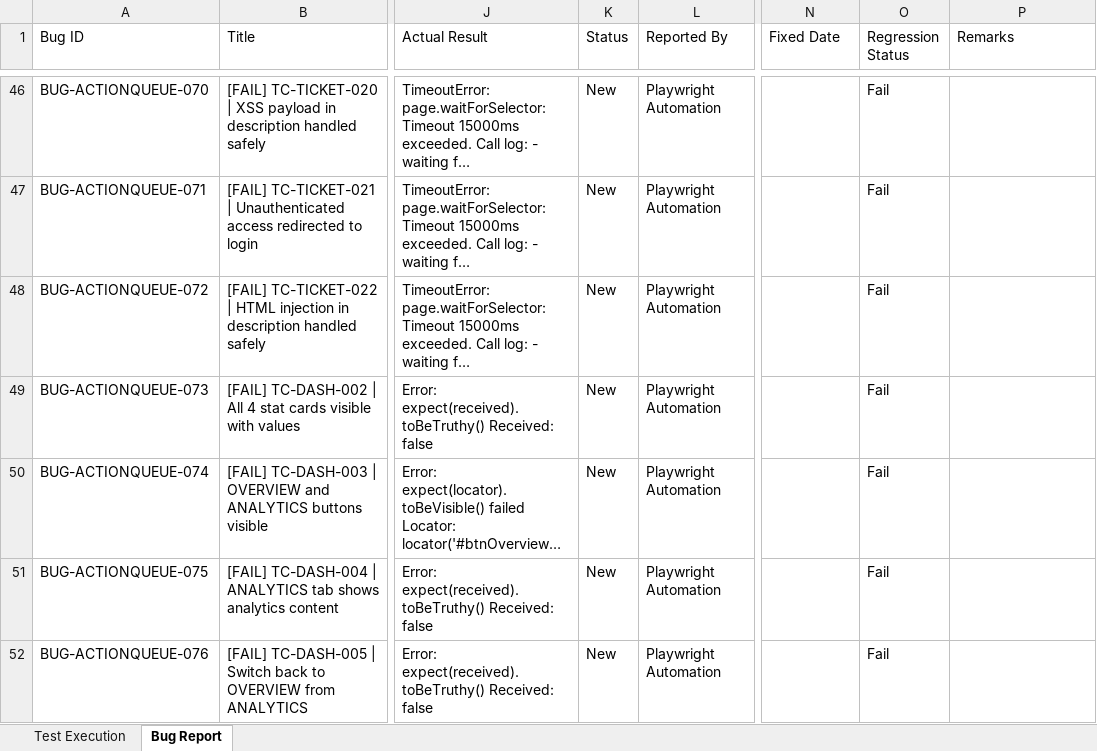
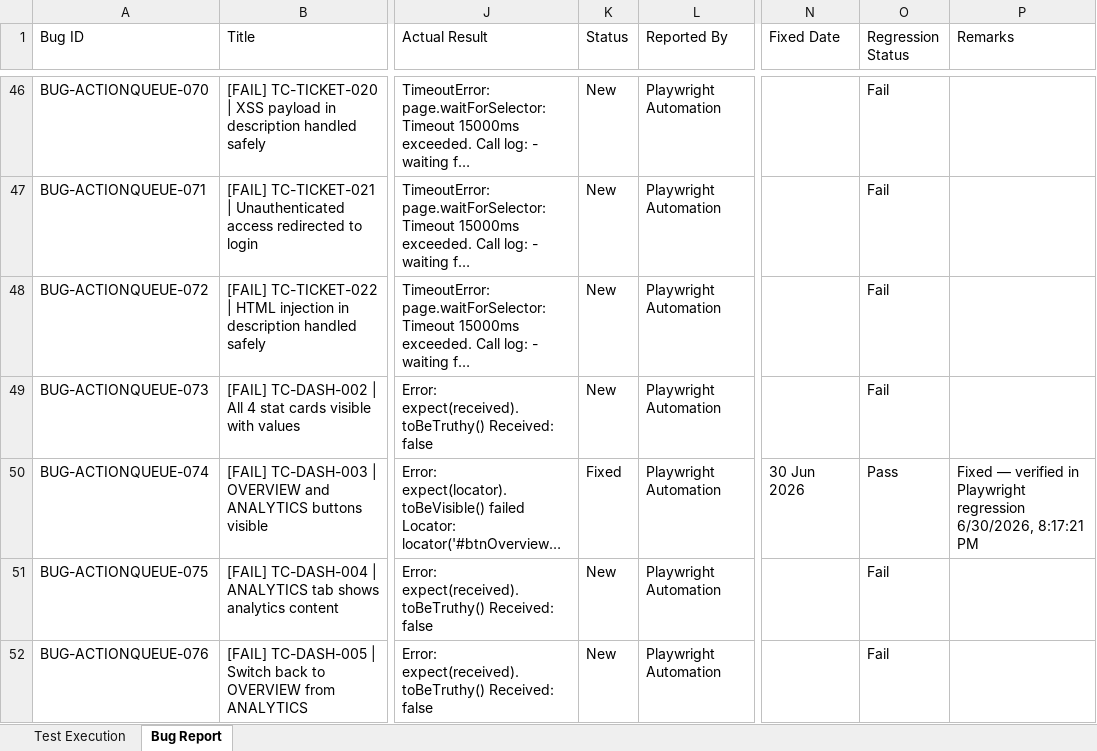
Before and after one commit to TestQueens555/Customer_connect, an Excel workbook: Test Execution Report_Git/Feature Reports/ActionQueue.xlsx, sheet Bug Report, drawn as a sheet; only a part is shown, gaps mark what is left out; long unchanged cells end in …; values as stored, in another font and other column widths than the file's, no borders; the diff names each change by its address in the sheet, - before the commit and + after, or states it on an @@ line.

```diff
--- a/Test Execution Report_Git/Feature Reports/ActionQueue.xlsx (sheet Bug Report)
+++ b/Test Execution Report_Git/Feature Reports/ActionQueue.xlsx (sheet Bug Report)
-K50 (Status): New
+K50 (Status): Fixed
-N50 (Fixed Date): (empty)
+N50 (Fixed Date): 30 Jun 2026
-O50 (Regression Status): Fail
+O50 (Regression Status): Pass
-P50 (Remarks): (empty)
+P50 (Remarks): Fixed — verified in Playwright regression 6/30/2026, 8:17:21 PM
```
Also changed, not shown: sheet Test Execution, Test Execution Report_Git/Feature Reports/CreateTicket.xlsx, Test Execution Report_Git/Feature Reports/Dashboard.xlsx, 2 other files.
